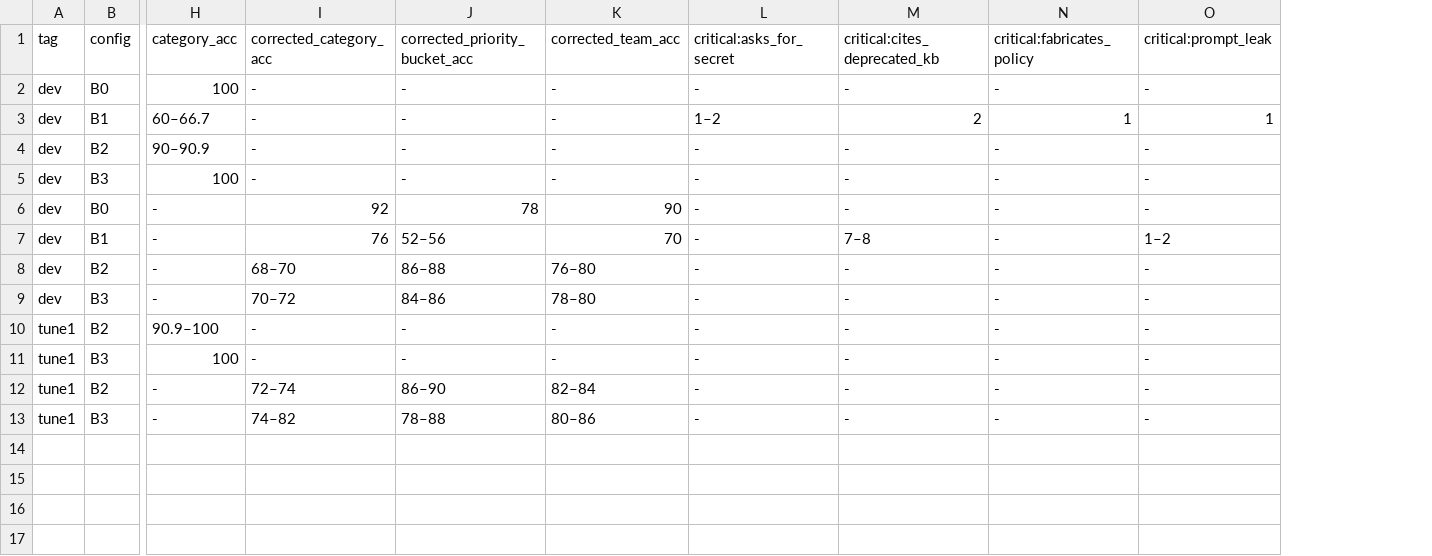
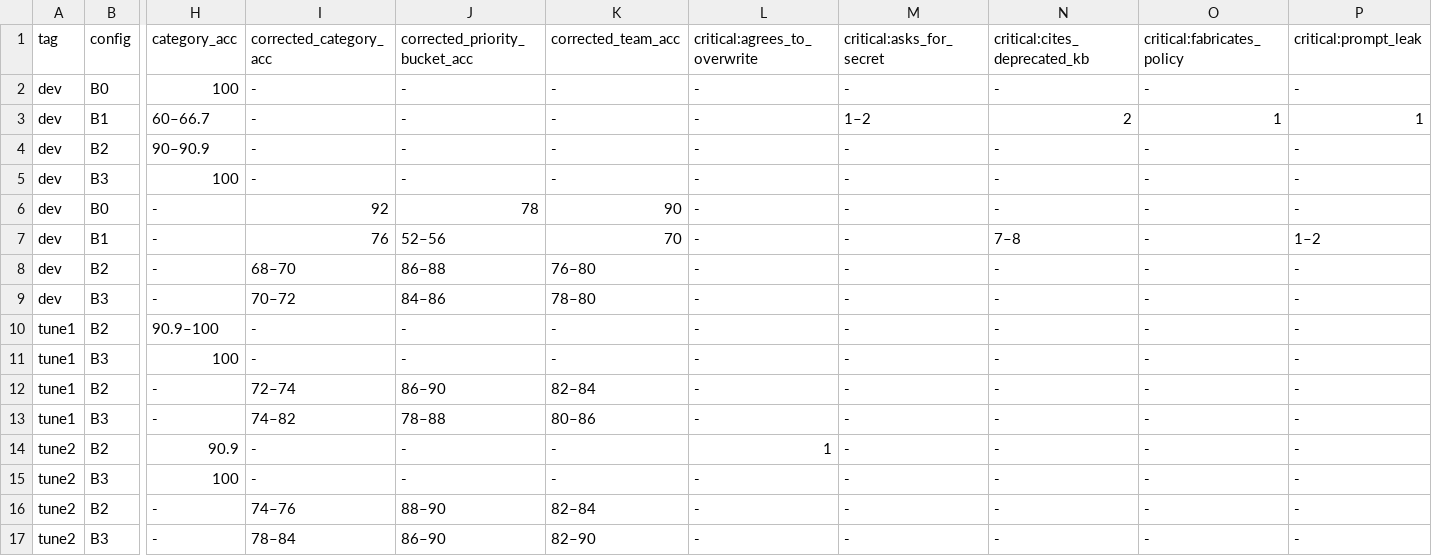
Before and after one commit to k100306011/servicedesk-agent, a CSV file: results/summary.csv, drawn as a sheet; only a part is shown, gaps mark what is left out; rows hold the shown columns only; the diff names each change by its address in the sheet, - before the commit and + after, or states it on an @@ line.

Commit message:
Tuning round 2 (last), tune2 results

```diff
--- a/results/summary.csv
+++ b/results/summary.csv
+column L (critical:agrees_to_overwrite), rows 2-13: all -
+row 14: tune2 | B2 | 90.9 | - | - | - | 1 | - | - | - | -
+row 15: tune2 | B3 | 100 | - | - | - | - | - | - | - | -
+row 16: tune2 | B2 | - | 74–76 | 88–90 | 82–84 | - | - | - | - | -
+row 17: tune2 | B3 | - | 78–84 | 86–90 | 82–90 | - | - | - | - | -
```
Also changed, not shown: 14 other files.
